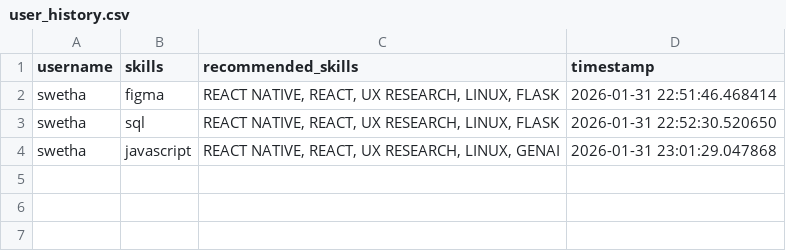
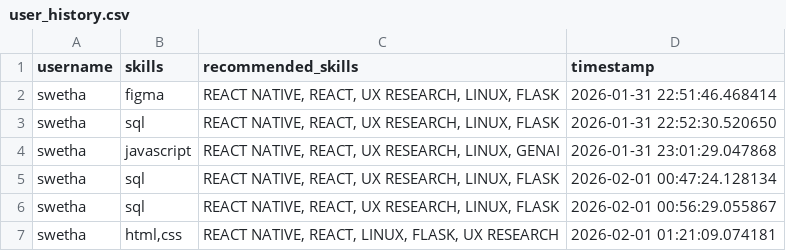
Before and after one commit to SwethaPalanis/AI-Career-Advisor, a CSV file: dataset/user_history.csv, drawn as a sheet; the diff names each change by its address in the sheet, - before the commit and + after, or states it on an @@ line.

```diff
--- a/dataset/user_history.csv
+++ b/dataset/user_history.csv
+row 5: swetha | sql | REACT NATIVE, REACT, UX RESEARCH, LINUX, FLASK | 2026-02-01 00:47:24.128134
+row 6: swetha | sql | REACT NATIVE, REACT, UX RESEARCH, LINUX, FLASK | 2026-02-01 00:56:29.055867
+row 7: swetha | html,css | REACT NATIVE, REACT, LINUX, FLASK, UX RESEARCH | 2026-02-01 01:21:09.074181
```
Also changed, not shown: 1 other file.
